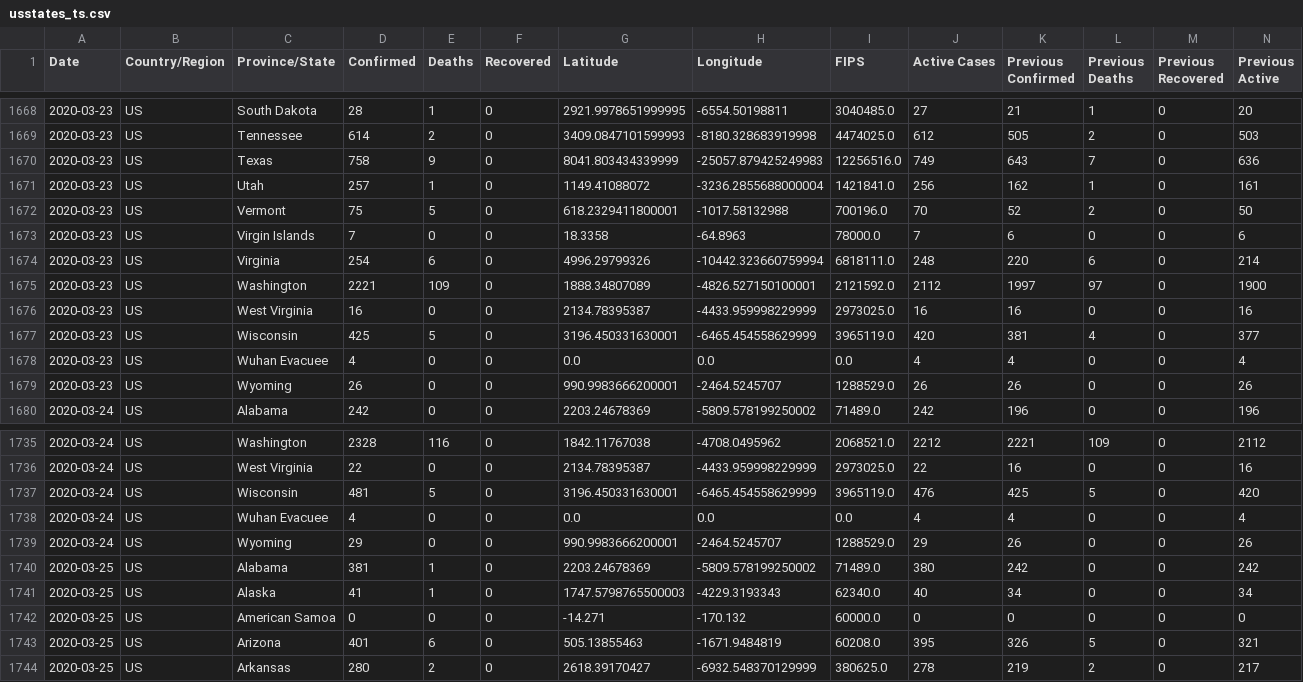
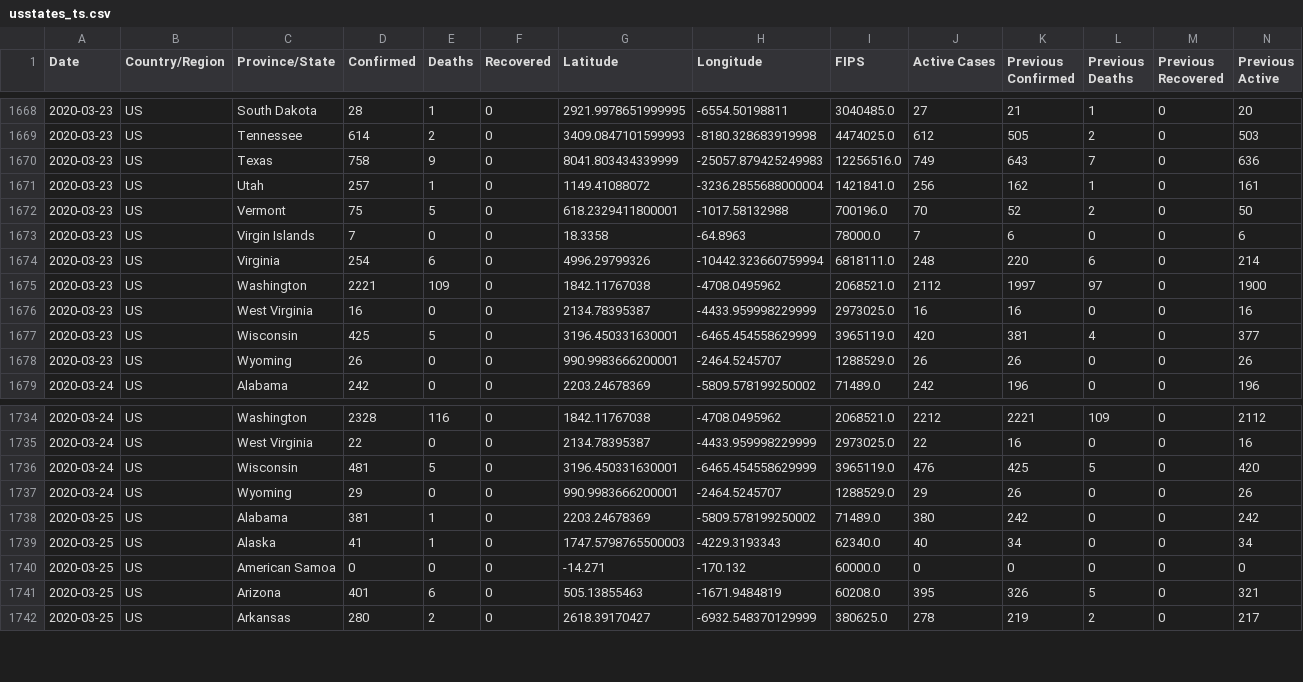
Before and after one commit to fmossott/COVID19-US, a CSV file: data/usstates_ts.csv, drawn as a sheet; only a part is shown, gaps mark what is left out; rows hold the shown columns only; the diff names each change by its address in the sheet, - before the commit and + after, or states it on an @@ line.

```diff
--- a/data/usstates_ts.csv
+++ b/data/usstates_ts.csv
-G1675 (Latitude): 1888.34807089
+G1675 (Latitude): 1842.11767038
-H1675 (Longitude): -4826.527150100001
+H1675 (Longitude): -4708.0495962
-I1675 (FIPS): 2121592.0
+I1675 (FIPS): 2068521.0
-row 1678: 2020-03-23 | US | Wuhan Evacuee | 4 | 0 | 0 | 0.0 | 0.0 | 0.0 | 4 | 4 | 0 | 0 | 4
-row 1738: 2020-03-24 | US | Wuhan Evacuee | 4 | 0 | 0 | 0.0 | 0.0 | 0.0 | 4 | 4 | 0 | 0 | 4
```
Also changed, not shown: data/daily_prov.csv, data/ts_raw.csv, 1 other file.
